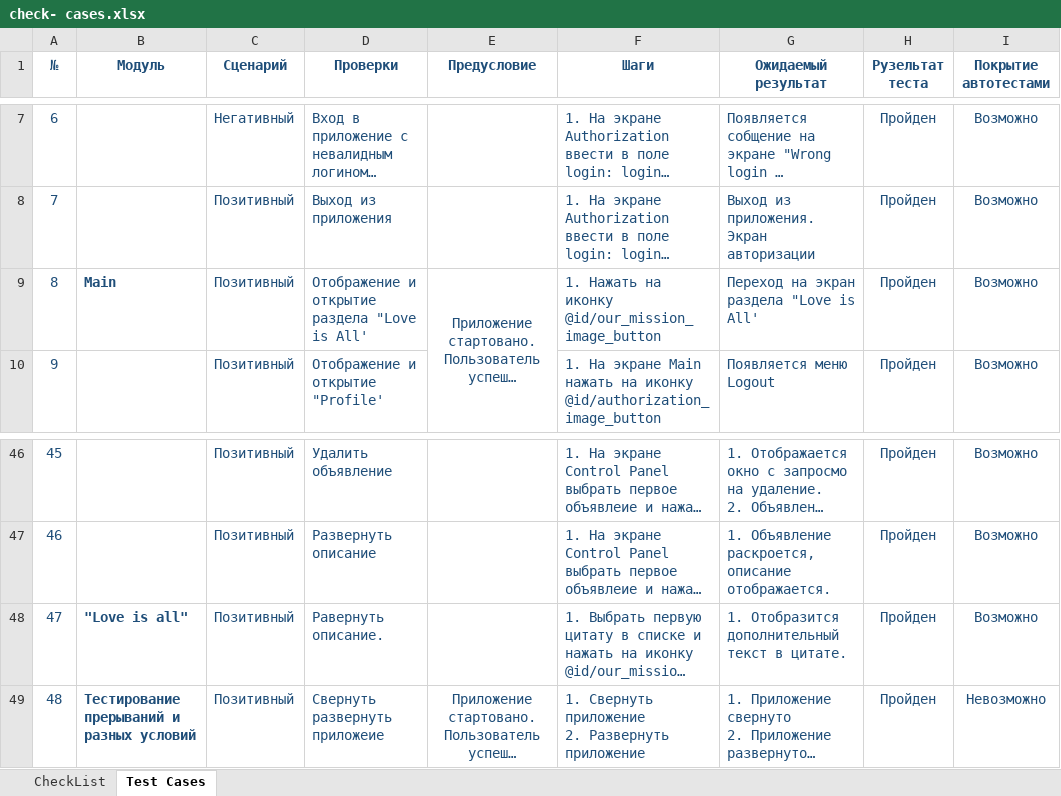
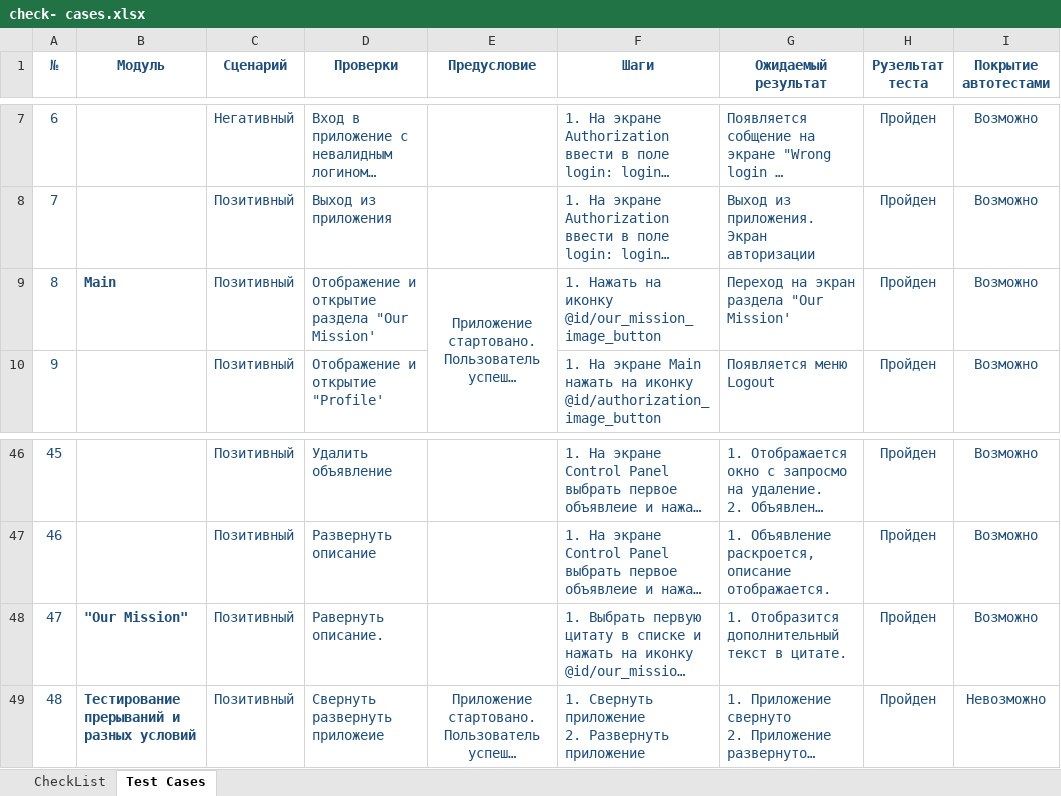
Before and after one commit to Boarderbare/Diplom_MobileTestingAutomatization, an Excel workbook: docs/check- сases.xlsx, sheet Test Cases, drawn as a sheet; only a part is shown, gaps mark what is left out; long unchanged cells end in …; values as stored, in another font and other column widths than the file's, no borders; the diff names each change by its address in the sheet, - before the commit and + after, or states it on an @@ line.

```diff
--- a/docs/check- сases.xlsx (sheet Test Cases)
+++ b/docs/check- сases.xlsx (sheet Test Cases)
-D9 (Проверки): Отображение и открытие раздела "Love is All'
+D9 (Проверки): Отображение и открытие раздела "Our Mission'
-G9 (Ожидаемый результат): Переход на экран раздела "Love is All'
+G9 (Ожидаемый результат): Переход на экран раздела "Our Mission'
-B48 (Модуль): "Love is all"
+B48 (Модуль): "Our Mission"
```
Also changed, not shown: 9 other files.
